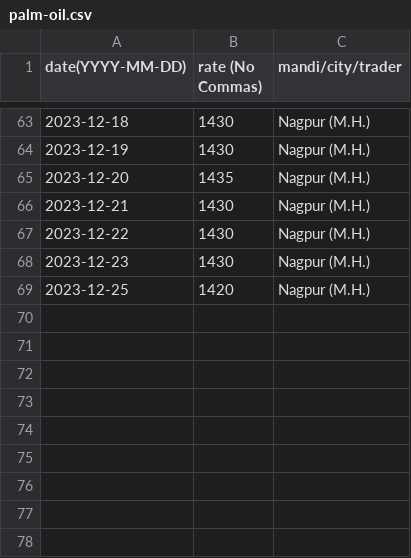
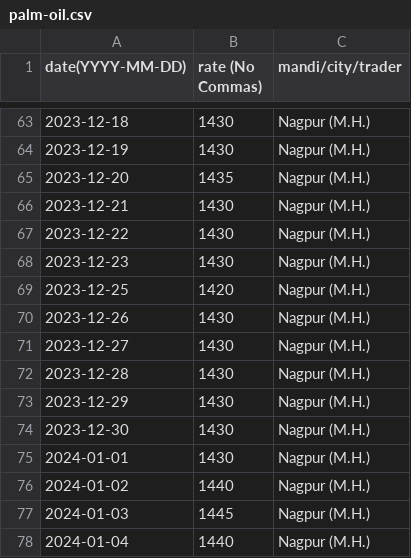
Before and after one commit to khoj-app/news, a CSV file: static/rates/palm-oil.csv, drawn as a sheet; only a part is shown, gaps mark what is left out; the diff names each change by its address in the sheet, - before the commit and + after, or states it on an @@ line.

Commit message:
Update palm-oil.csv

```diff
--- a/static/rates/palm-oil.csv
+++ b/static/rates/palm-oil.csv
+row 70: 2023-12-26 | 1430 | Nagpur (M.H.)
+row 71: 2023-12-27 | 1430 | Nagpur (M.H.)
+row 72: 2023-12-28 | 1430 | Nagpur (M.H.)
+row 73: 2023-12-29 | 1430 | Nagpur (M.H.)
+row 74: 2023-12-30 | 1430 | Nagpur (M.H.)
+row 75: 2024-01-01 | 1430 | Nagpur (M.H.)
+row 76: 2024-01-02 | 1440 | Nagpur (M.H.)
+row 77: 2024-01-03 | 1445 | Nagpur (M.H.)
+row 78: 2024-01-04 | 1440 | Nagpur (M.H.)
```
